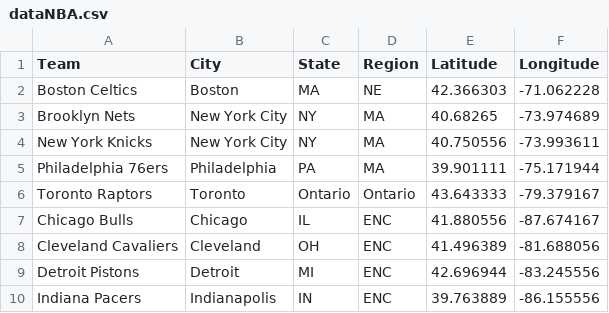
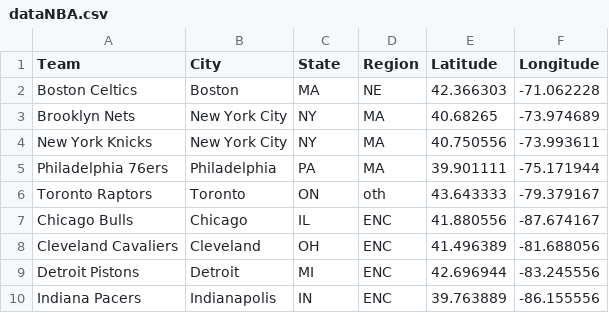
Before and after one commit to ean-maloney/final_project, a CSV file: Data Transform/dataNBA.csv, drawn as a sheet; only a part is shown.

```diff
--- a/Data Transform/dataNBA.csv
+++ b/Data Transform/dataNBA.csv
@@ -5,3 +5,3 @@ New York Knicks,New York City,NY,MA,40.750556,-73.993611
 Philadelphia 76ers,Philadelphia,PA,MA,39.901111,-75.171944
-Toronto Raptors,Toronto,Ontario,Ontario,43.643333,-79.379167
+Toronto Raptors,Toronto,ON,oth,43.643333,-79.379167
 Chicago Bulls,Chicago,IL,ENC,41.880556,-87.674167
```
Also changed, not shown: Data Transform/dataMLB.csv, 3 other files.
